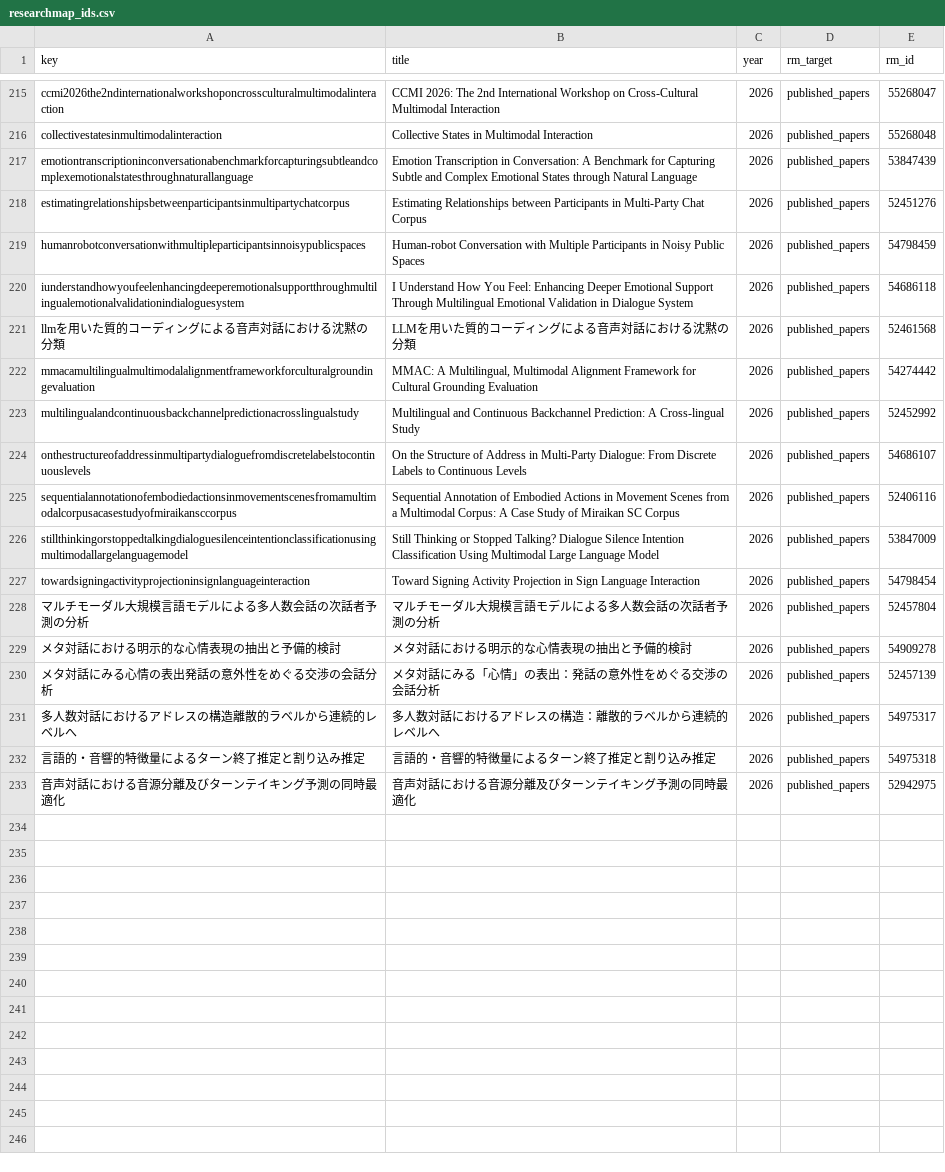
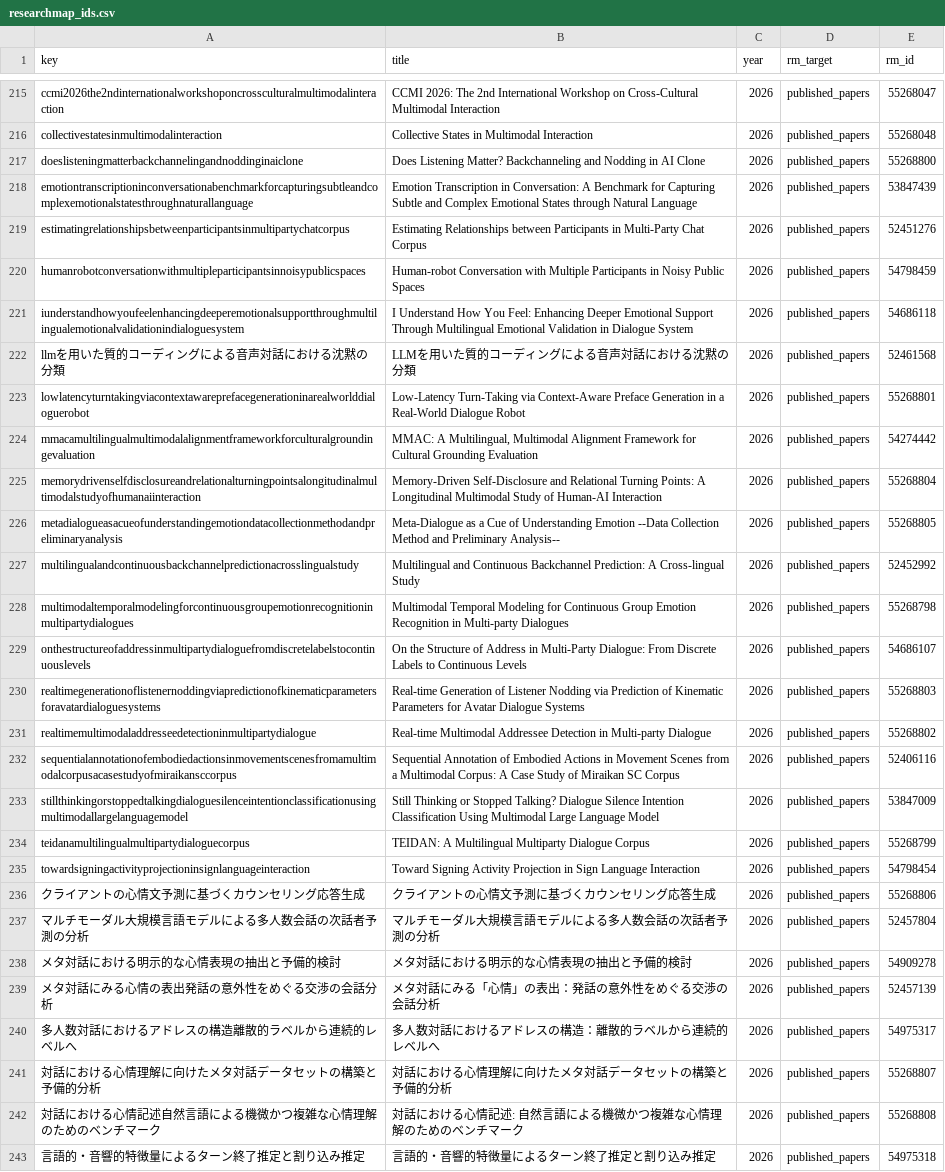
Before and after one commit to inokoj/inokoj.github.io, a CSV file: data/researchmap_ids.csv, drawn as a sheet; only a part is shown, gaps mark what is left out; the shorter side is filled out with more unchanged rows.

Commit message:
Sync publication metadata and display order
Updated publication data across CSV and HTML to reflect revised ordering in the international conference list (including moving EMNLP entries and reordering several 2018 records). Added multiple 2026 `researchmap_ids` mappings for newly listed papers. The publications CSV was also refreshed to align metadata fields (including month values) with the updated listing.

```diff
--- a/data/researchmap_ids.csv
+++ b/data/researchmap_ids.csv
@@ -216,2 +216,3 @@ ccmi2026the2ndinternationalworkshoponcrossculturalmultimodalinteraction,CCMI 202
 collectivestatesinmultimodalinteraction,Collective States in Multimodal Interaction,2026,published_papers,55268048
+doeslisteningmatterbackchannelingandnoddinginaiclone,Does Listening Matter? Backchanneling and Nodding in AI Clone,2026,published_papers,55268800
 emotiontranscriptioninconversationabenchmarkforcapturingsubtleandcomplexemotionalstatesthroughnaturallanguage,Emotion Transcription in Conversation: A Benchmark for Capturing Subtle and Complex Emotional States through Natural Language,2026,published_papers,53847439
@@ -221,8 +222,16 @@ iunderstandhowyoufeelenhancingdeeperemotionalsupportthroughmultilingualemotional
 llmを用いた質的コーディングによる音声対話における沈黙の分類,LLMを用いた質的コーディングによる音声対話における沈黙の分類,2026,published_papers,52461568
+lowlatencyturntakingviacontextawareprefacegenerationinarealworlddialoguerobot,Low-Latency Turn-Taking via Context-Aware Preface Generation in a Real-World Dialogue Robot,2026,published_papers,55268801
 mmacamultilingualmultimodalalignmentframeworkforculturalgroundingevaluation,"MMAC: A Multilingual, Multimodal Alignment Framework for Cultural Grounding Evaluation",2026,published_papers,54274442
+memorydrivenselfdisclosureandrelationalturningpointsalongitudinalmultimodalstudyofhumanaiinteraction,Memory-Driven Self-Disclosure and Relational Turning Points: A Longitudinal Multimodal Study of Human-AI Interaction,2026,published_papers,55268804
+metadialogueasacueofunderstandingemotiondatacollectionmethodandpreliminaryanalysis,Meta-Dialogue as a Cue of Understanding Emotion --Data Collection Method and Preliminary Analysis--,2026,published_papers,55268805
 multilingualandcontinuousbackchannelpredictionacrosslingualstudy,Multilingual and Continuous Backchannel Prediction: A Cross-lingual Study,2026,published_papers,52452992
+multimodaltemporalmodelingforcontinuousgroupemotionrecognitioninmultipartydialogues,Multimodal Temporal Modeling for Continuous Group Emotion Recognition in Multi-party Dialogues,2026,published_papers,55268798
 onthestructureofaddressinmultipartydialoguefromdiscretelabelstocontinuouslevels,On the Structure of Address in Multi-Party Dialogue: From Discrete Labels to Continuous Levels,2026,published_papers,54686107
+realtimegenerationoflistenernoddingviapredictionofkinematicparametersforavatardialoguesystems,Real-time Generation of Listener Nodding via Prediction of Kinematic Parameters for Avatar Dialogue Systems,2026,published_papers,55268803
+realtimemultimodaladdresseedetectioninmultipartydialogue,Real-time Multimodal Addressee Detection in Multi-party Dialogue,2026,published_papers,55268802
 sequentialannotationofembodiedactionsinmovementscenesfromamultimodalcorpusacasestudyofmiraikansccorpus,Sequential Annotation of Embodied Actions in Movement Scenes from a Multimodal Corpus: A Case Study of Miraikan SC Corpus,2026,published_papers,52406116
 stillthinkingorstoppedtalkingdialoguesilenceintentionclassificationusingmultimodallargelanguagemodel,Still Thinking or Stopped Talking? Dialogue Silence Intention Classification Using Multimodal Large Language Model,2026,published_papers,53847009
+teidanamultilingualmultipartydialoguecorpus,TEIDAN: A Multilingual Multiparty Dialogue Corpus,2026,published_papers,55268799
 towardsigningactivityprojectioninsignlanguageinteraction,Toward Signing Activity Projection in Sign Language Interaction,2026,published_papers,54798454
+クライアントの心情文予測に基づくカウンセリング応答生成,クライアントの心情文予測に基づくカウンセリング応答生成,2026,published_papers,55268806
 マルチモーダル大規模言語モデルによる多人数会話の次話者予測の分析,マルチモーダル大規模言語モデルによる多人数会話の次話者予測の分析,2026,published_papers,52457804
@@ -231,2 +240,4 @@ towardsigningactivityprojectioninsignlanguageinteraction,Toward Signing Activity
 多人数対話におけるアドレスの構造離散的ラベルから連続的レベルへ,多人数対話におけるアドレスの構造：離散的ラベルから連続的レベルへ,2026,published_papers,54975317
+対話における心情理解に向けたメタ対話データセットの構築と予備的分析,対話における心情理解に向けたメタ対話データセットの構築と予備的分析,2026,published_papers,55268807
+対話における心情記述自然言語による機微かつ複雑な心情理解のためのベンチマーク,対話における心情記述: 自然言語による機微かつ複雑な心情理解のためのベンチマーク,2026,published_papers,55268808
 言語的・音響的特徴量によるターン終了推定と割り込み推定,言語的・音響的特徴量によるターン終了推定と割り込み推定,2026,published_papers,54975318
```
Also changed, not shown: data/publications.csv, 1 other file.
